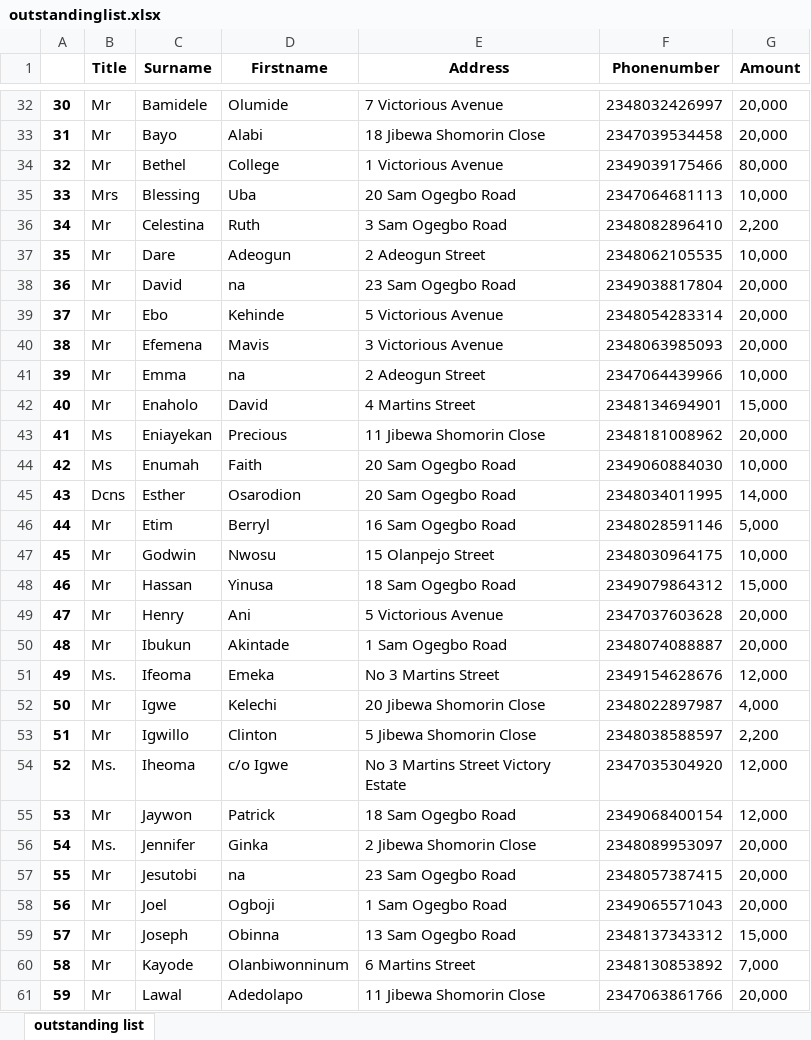
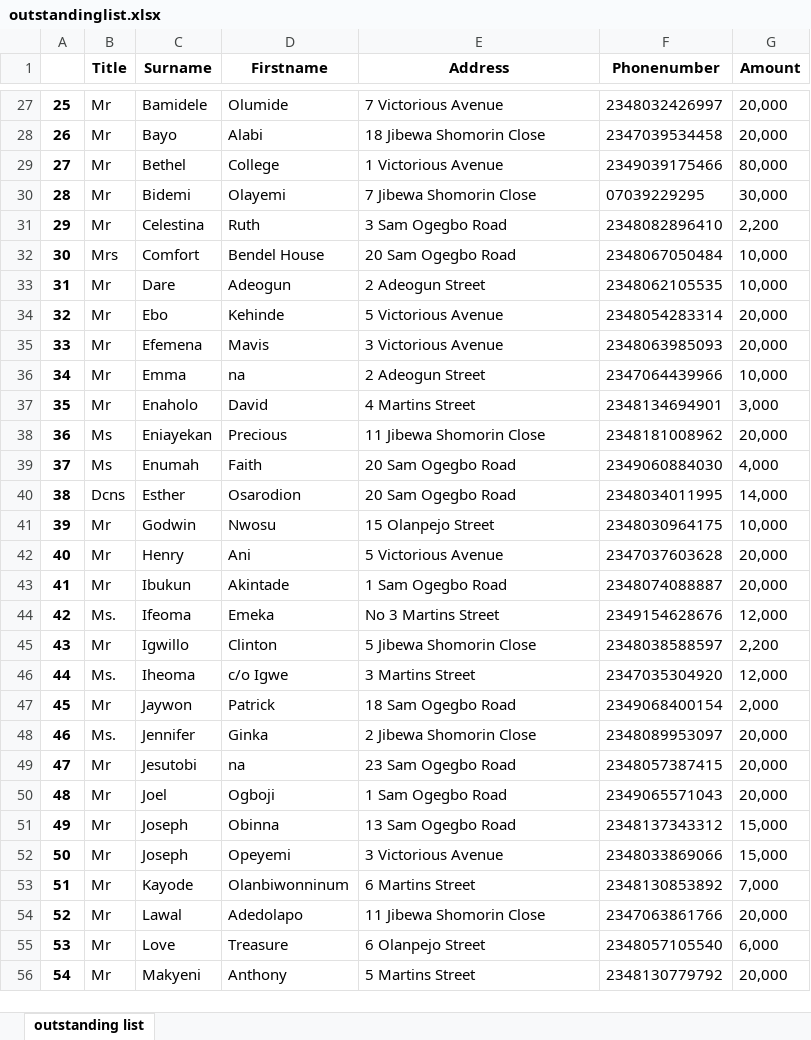
Before and after one commit to SAM-OLA/vcdaproject, an Excel workbook: outstandinglist.xlsx, sheet outstanding list, drawn as a sheet; only a part is shown, gaps mark what is left out; the shorter side is filled out with more unchanged rows; values as stored, in another font and other column widths than the file's, no borders; removed rows and columns are numbered as before the commit, all else as after; the diff covers the shown part only; the diff names each change by its address in the sheet, - before the commit and + after, or states it on an @@ line.

```diff
--- a/outstandinglist.xlsx (sheet outstanding list)
+++ b/outstandinglist.xlsx (sheet outstanding list)
@@ column A renumbered between rows 4 and 98 @@
-row 35: 33 | Mrs | Blessing | Uba | 20 Sam Ogegbo Road | 2347064681113 | 10,000
+row 30: 28 | Mr | Bidemi | Olayemi | 7 Jibewa Shomorin Close | 07039229295 | 30,000
+row 32: 30 | Mrs | Comfort | Bendel House | 20 Sam Ogegbo Road | 2348067050484 | 10,000
-row 38: 36 | Mr | David | na | 23 Sam Ogegbo Road | 2349038817804 | 20,000
-G37 (Amount): 15,000
+G37 (Amount): 3,000
-G39 (Amount): 10,000
+G39 (Amount): 4,000
-row 46: 44 | Mr | Etim | Berryl | 16 Sam Ogegbo Road | 2348028591146 | 5,000
-row 48: 46 | Mr | Hassan | Yinusa | 18 Sam Ogegbo Road | 2349079864312 | 15,000
-row 52: 50 | Mr | Igwe | Kelechi | 20 Jibewa Shomorin Close | 2348022897987 | 4,000
-E46 (Address): No 3 Martins Street Victory Estate
+E46 (Address): 3 Martins Street
-G47 (Amount): 12,000
+G47 (Amount): 2,000
+row 52: 50 | Mr | Joseph | Opeyemi | 3 Victorious Avenue | 2348033869066 | 15,000
```
Also changed, not shown: 6 added rows, 20 removed rows and 8 edited cells elsewhere in this sheet, paymentlist.xlsx, residentlistbylandlord.xlsx, 5 other files.
